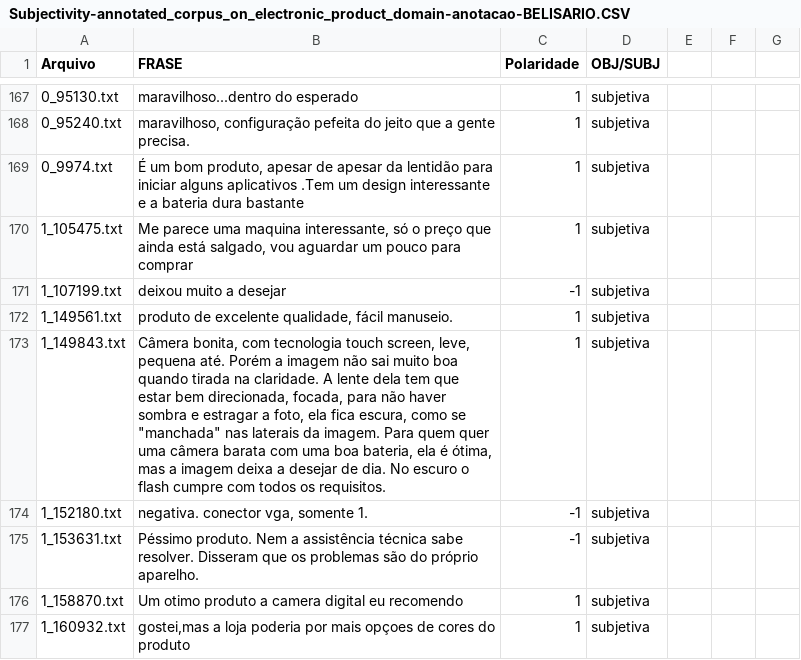
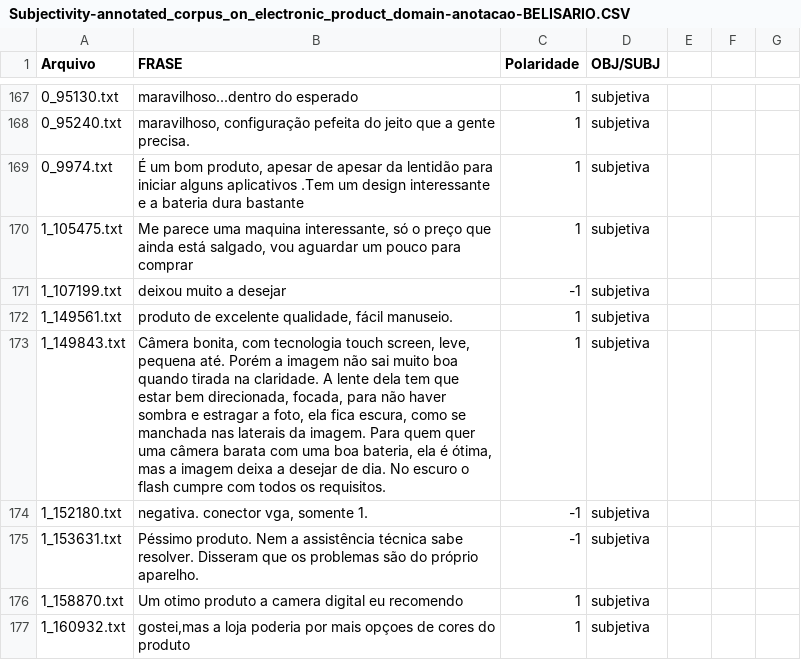
Before and after one commit to Cirenata/BERTimbau-PT-BR-SC, a CSV file: Subjectivity-annotated_corpus_on_electronic_product_domain-anotacao-BELISARIO.CSV, drawn as a sheet; only a part is shown, gaps mark what is left out; the diff covers the shown part only; the diff names each change by its address in the sheet, - before the commit and + after, or states it on an @@ line.

```diff
--- a/Subjectivity-annotated_corpus_on_electronic_product_domain-anotacao-BELISARIO.CSV
+++ b/Subjectivity-annotated_corpus_on_electronic_product_domain-anotacao-BELISARIO.CSV
-B173 (FRASE): …como se "manchada" nas laterais…
+B173 (FRASE): …como se manchada nas laterais…
```
Also changed, not shown: 45 edited cells elsewhere in this file.
